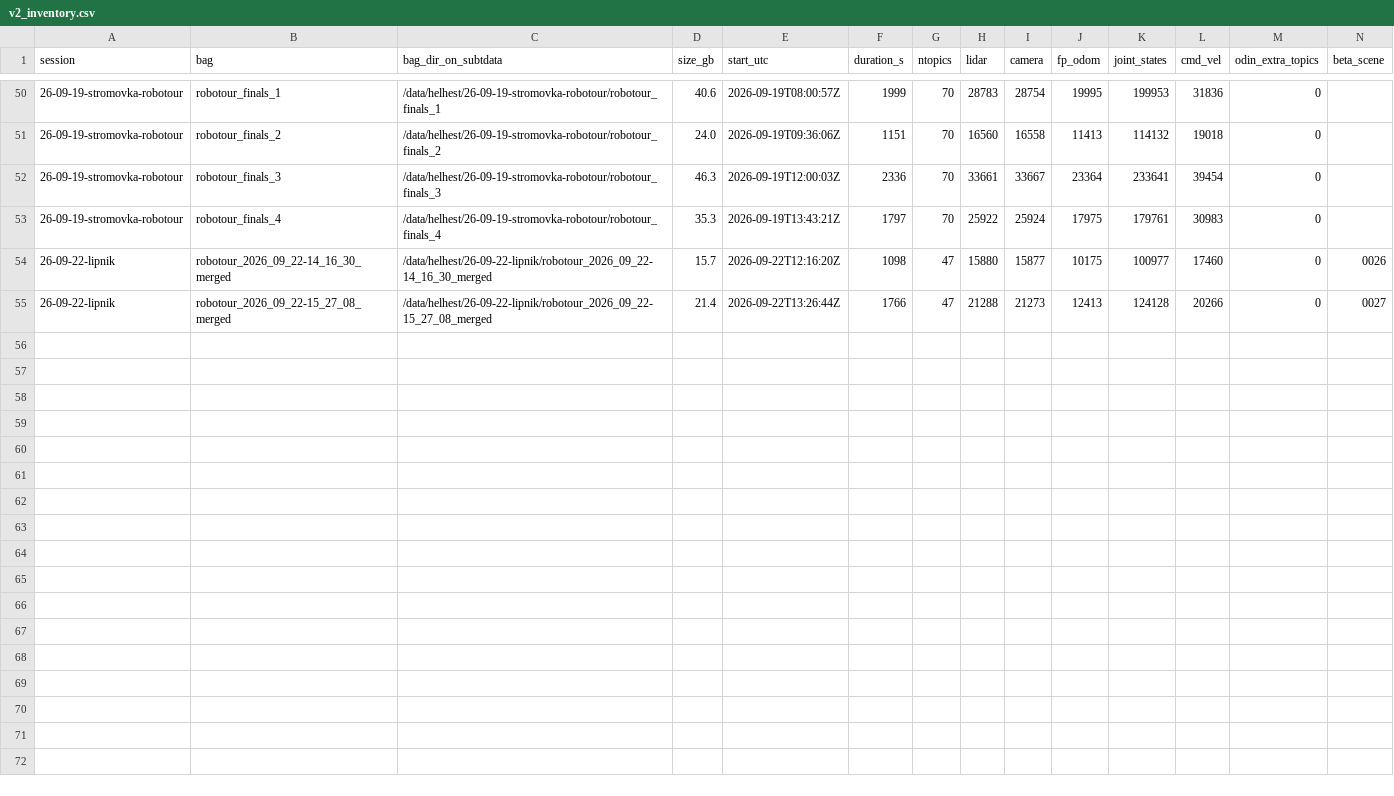
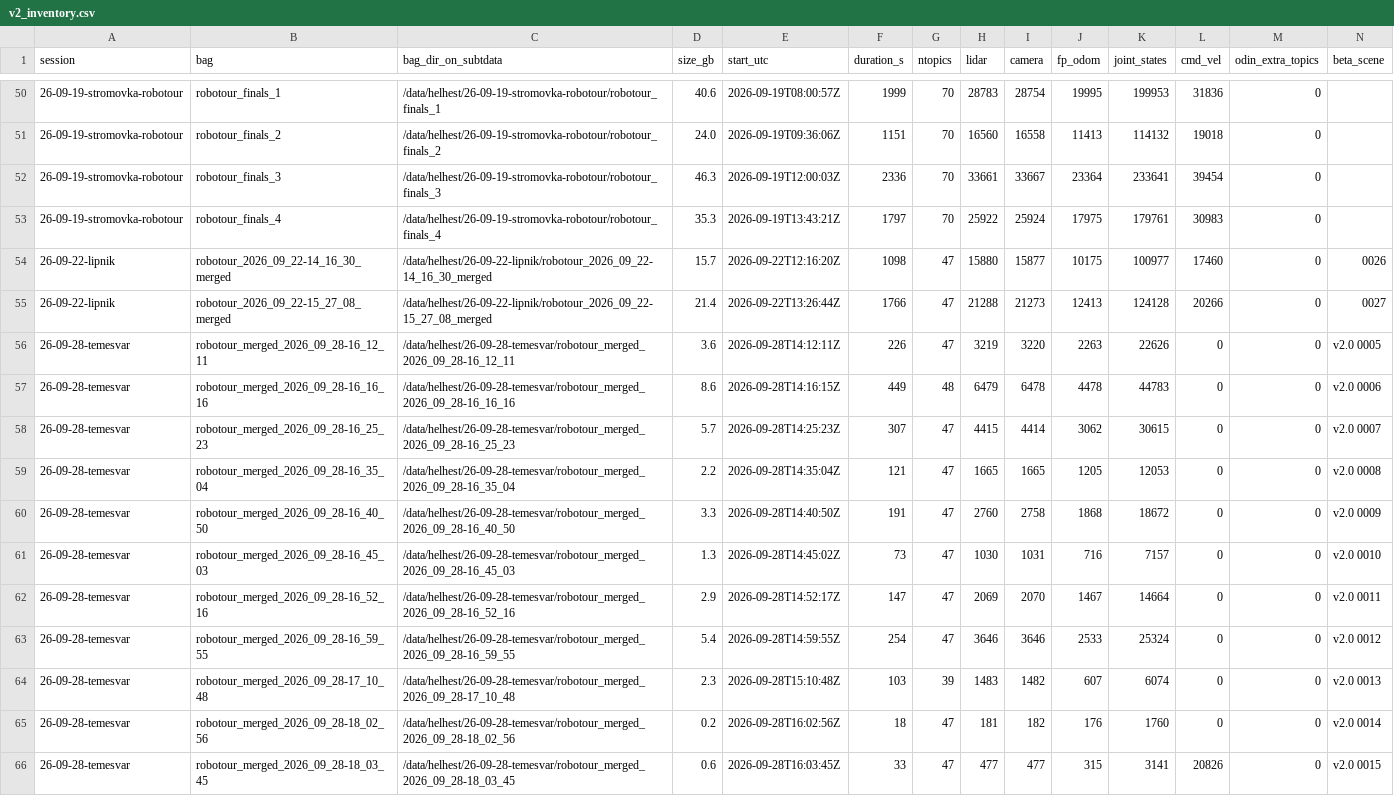
Before and after one commit to vlk-jan/dataset_tools, a CSV file: docs/v2_inventory.csv, drawn as a sheet; only a part is shown, gaps mark what is left out; the diff names each change by its address in the sheet, - before the commit and + after, or states it on an @@ line.

Commit message:
v2.0: the eleven Temesvar bags of 2026-09-28 as scenes 0005-0015

```diff
--- a/docs/v2_inventory.csv
+++ b/docs/v2_inventory.csv
+row 56: 26-09-28-temesvar | robotour_merged_2026_09_28-16_12_11 | /data/helhest/26-09-28-temesvar/robotour_merged_2026_09_28-16_12_11 | 3.6 | 2026-09-28T14:12:11Z | 226 | 47 | 3219 | 3220 | 2263 | 22626 | 0 | 0 | v2.0 0005
+row 57: 26-09-28-temesvar | robotour_merged_2026_09_28-16_16_16 | /data/helhest/26-09-28-temesvar/robotour_merged_2026_09_28-16_16_16 | 8.6 | 2026-09-28T14:16:15Z | 449 | 48 | 6479 | 6478 | 4478 | 44783 | 0 | 0 | v2.0 0006
+row 58: 26-09-28-temesvar | robotour_merged_2026_09_28-16_25_23 | /data/helhest/26-09-28-temesvar/robotour_merged_2026_09_28-16_25_23 | 5.7 | 2026-09-28T14:25:23Z | 307 | 47 | 4415 | 4414 | 3062 | 30615 | 0 | 0 | v2.0 0007
+row 59: 26-09-28-temesvar | robotour_merged_2026_09_28-16_35_04 | /data/helhest/26-09-28-temesvar/robotour_merged_2026_09_28-16_35_04 | 2.2 | 2026-09-28T14:35:04Z | 121 | 47 | 1665 | 1665 | 1205 | 12053 | 0 | 0 | v2.0 0008
+row 60: 26-09-28-temesvar | robotour_merged_2026_09_28-16_40_50 | /data/helhest/26-09-28-temesvar/robotour_merged_2026_09_28-16_40_50 | 3.3 | 2026-09-28T14:40:50Z | 191 | 47 | 2760 | 2758 | 1868 | 18672 | 0 | 0 | v2.0 0009
+row 61: 26-09-28-temesvar | robotour_merged_2026_09_28-16_45_03 | /data/helhest/26-09-28-temesvar/robotour_merged_2026_09_28-16_45_03 | 1.3 | 2026-09-28T14:45:02Z | 73 | 47 | 1030 | 1031 | 716 | 7157 | 0 | 0 | v2.0 0010
+row 62: 26-09-28-temesvar | robotour_merged_2026_09_28-16_52_16 | /data/helhest/26-09-28-temesvar/robotour_merged_2026_09_28-16_52_16 | 2.9 | 2026-09-28T14:52:17Z | 147 | 47 | 2069 | 2070 | 1467 | 14664 | 0 | 0 | v2.0 0011
+row 63: 26-09-28-temesvar | robotour_merged_2026_09_28-16_59_55 | /data/helhest/26-09-28-temesvar/robotour_merged_2026_09_28-16_59_55 | 5.4 | 2026-09-28T14:59:55Z | 254 | 47 | 3646 | 3646 | 2533 | 25324 | 0 | 0 | v2.0 0012
+row 64: 26-09-28-temesvar | robotour_merged_2026_09_28-17_10_48 | /data/helhest/26-09-28-temesvar/robotour_merged_2026_09_28-17_10_48 | 2.3 | 2026-09-28T15:10:48Z | 103 | 39 | 1483 | 1482 | 607 | 6074 | 0 | 0 | v2.0 0013
+row 65: 26-09-28-temesvar | robotour_merged_2026_09_28-18_02_56 | /data/helhest/26-09-28-temesvar/robotour_merged_2026_09_28-18_02_56 | 0.2 | 2026-09-28T16:02:56Z | 18 | 47 | 181 | 182 | 176 | 1760 | 0 | 0 | v2.0 0014
+row 66: 26-09-28-temesvar | robotour_merged_2026_09_28-18_03_45 | /data/helhest/26-09-28-temesvar/robotour_merged_2026_09_28-18_03_45 | 0.6 | 2026-09-28T16:03:45Z | 33 | 47 | 477 | 477 | 315 | 3141 | 20826 | 0 | v2.0 0015
```
Also changed, not shown: docs/v2_0_bags.csv.
